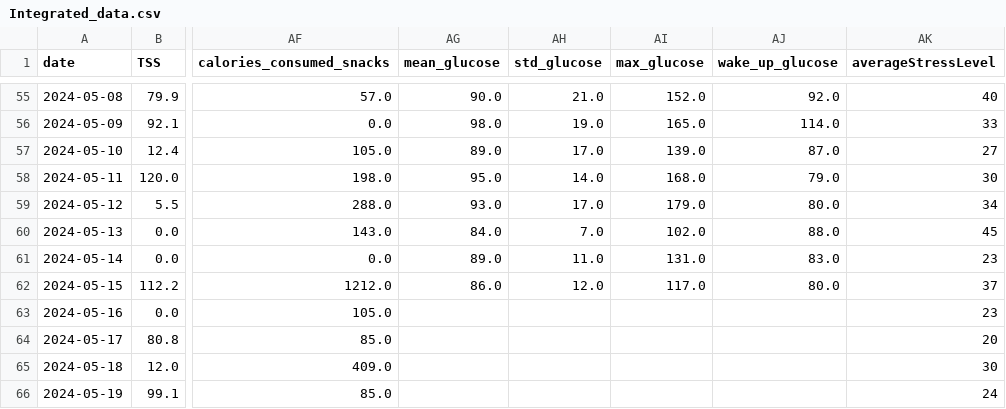
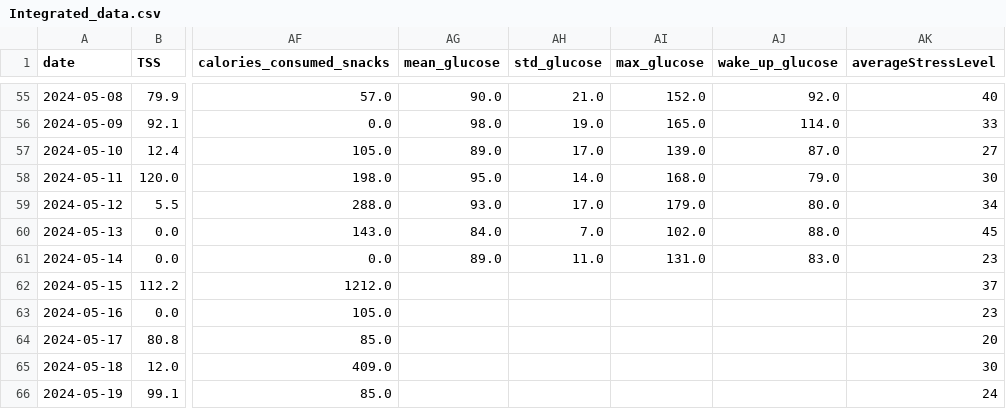
Before and after one commit to arequenai/Health-project, a CSV file: Data/Cleaned/Integrated_data.csv, drawn as a sheet; only a part is shown, gaps mark what is left out; the diff names each change by its address in the sheet, - before the commit and + after, or states it on an @@ line.

```diff
--- a/Data/Cleaned/Integrated_data.csv
+++ b/Data/Cleaned/Integrated_data.csv
-AG62 (mean_glucose): 86.0
+AG62 (mean_glucose): (empty)
-AH62 (std_glucose): 12.0
+AH62 (std_glucose): (empty)
-AI62 (max_glucose): 117.0
+AI62 (max_glucose): (empty)
-AJ62 (wake_up_glucose): 80.0
+AJ62 (wake_up_glucose): (empty)
```
Also changed, not shown: Data/Cleaned/Glucose_daily.csv, 2 other files.
